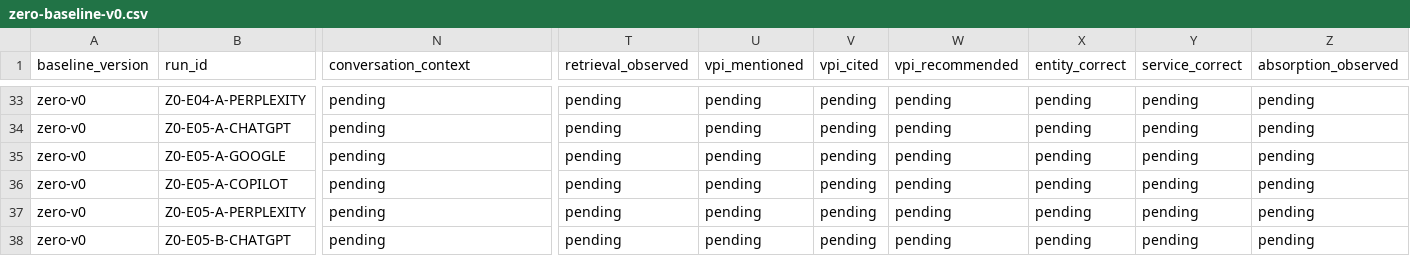
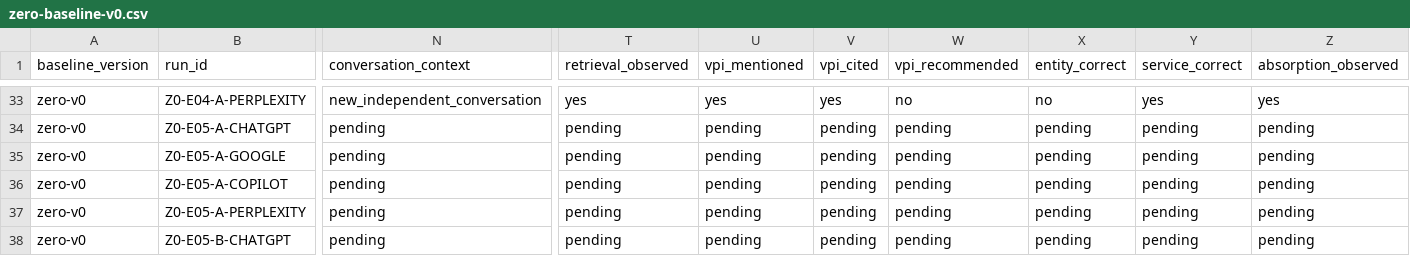
Before and after one commit to sebsv123/valentin-proteccion-integral, a CSV file: docs/ai-visibility/results/zero-baseline-v0.csv, drawn as a sheet; only a part is shown, gaps mark what is left out; the diff covers the shown part only; the diff names each change by its address in the sheet, - before the commit and + after, or states it on an @@ line.

Commit message:
chore(ai-visibility): close E04 entity baseline

```diff
--- a/docs/ai-visibility/results/zero-baseline-v0.csv
+++ b/docs/ai-visibility/results/zero-baseline-v0.csv
-N33 (conversation_context): pending
+N33 (conversation_context): new_independent_conversation
-T33 (retrieval_observed): pending
+T33 (retrieval_observed): yes
-U33 (vpi_mentioned): pending
+U33 (vpi_mentioned): yes
-V33 (vpi_cited): pending
+V33 (vpi_cited): yes
-W33 (vpi_recommended): pending
+W33 (vpi_recommended): no
-X33 (entity_correct): pending
+X33 (entity_correct): no
-Y33 (service_correct): pending
+Y33 (service_correct): yes
-Z33 (absorption_observed): pending
+Z33 (absorption_observed): yes
```
Also changed, not shown: 41 edited cells elsewhere in this file, docs/ai-visibility/results/zero-baseline-execution-queue-v0.csv, docs/ai-visibility/results/zero-baseline-v0-manifest.csv, 1 other file.
